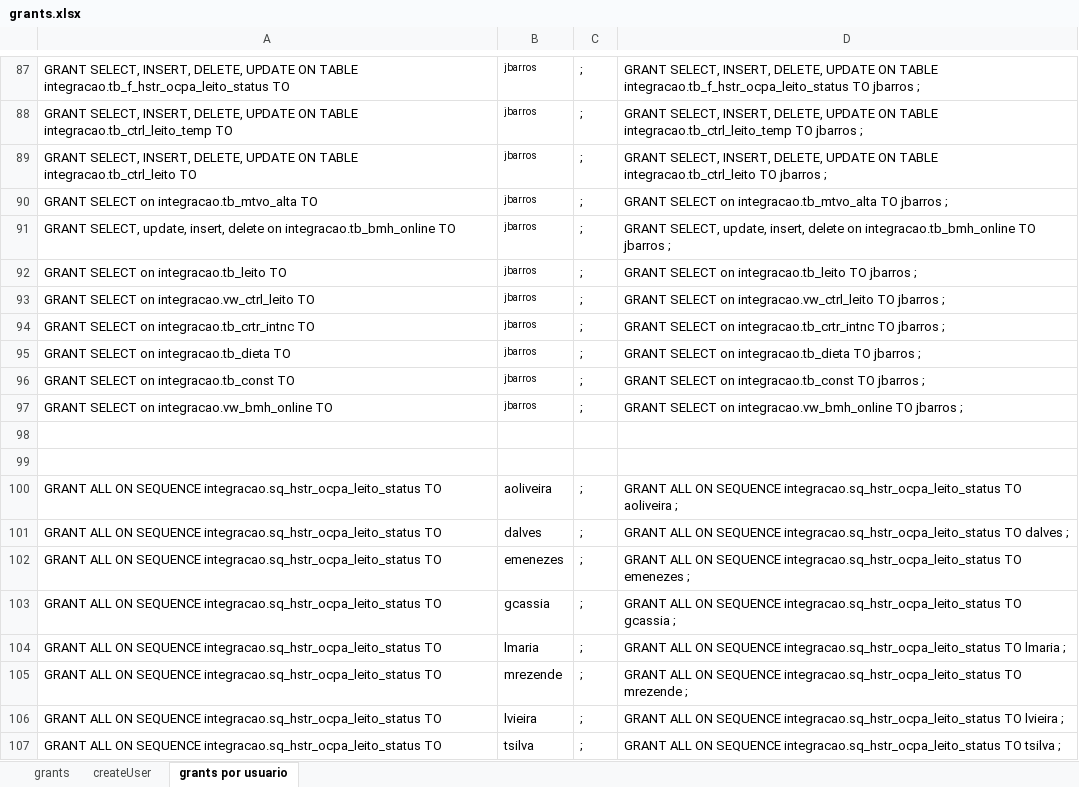
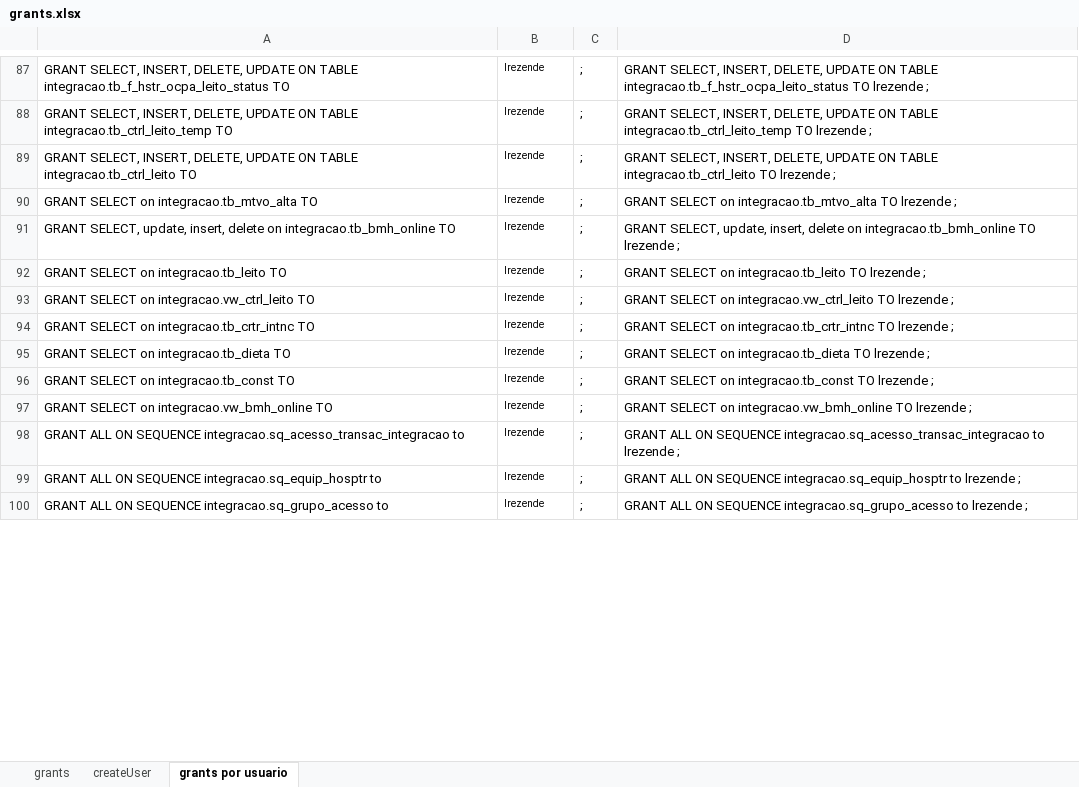
Before and after one commit to evaldo/solusremoto, an Excel workbook: script_base_dados/grants.xlsx, sheet grants por usuario, drawn as a sheet; only a part is shown, gaps mark what is left out; values as stored, in another font and other column widths than the file's, no borders; removed rows and columns are numbered as before the commit, all else as after; the diff covers the shown part only; the diff names each change by its address in the sheet, - before the commit and + after, or states it on an @@ line.

Commit message:
Melhoria no arquivo de grants.xlsx

```diff
--- a/script_base_dados/grants.xlsx (sheet grants por usuario)
+++ b/script_base_dados/grants.xlsx (sheet grants por usuario)
-B87:B97: jbarros
+B87:B97: lrezende
-D87: …integracao.tb_f_hstr_ocpa_leito_status TO jbarros ;
+D87: …integracao.tb_f_hstr_ocpa_leito_status TO lrezende ;
-D88: …integracao.tb_ctrl_leito_temp TO jbarros ;
+D88: …integracao.tb_ctrl_leito_temp TO lrezende ;
-D89: …integracao.tb_ctrl_leito TO jbarros ;
+D89: …integracao.tb_ctrl_leito TO lrezende ;
-D90: …integracao.tb_mtvo_alta TO jbarros ;
+D90: …integracao.tb_mtvo_alta TO lrezende ;
-D91: …integracao.tb_bmh_online TO jbarros ;
+D91: …integracao.tb_bmh_online TO lrezende ;
-D92: …integracao.tb_leito TO jbarros ;
+D92: …integracao.tb_leito TO lrezende ;
-D93: …integracao.vw_ctrl_leito TO jbarros ;
+D93: …integracao.vw_ctrl_leito TO lrezende ;
-D94: …integracao.tb_crtr_intnc TO jbarros ;
+D94: …integracao.tb_crtr_intnc TO lrezende ;
-D95: …integracao.tb_dieta TO jbarros ;
+D95: …integracao.tb_dieta TO lrezende ;
-D96: …integracao.tb_const TO jbarros ;
+D96: …integracao.tb_const TO lrezende ;
-D97: …integracao.vw_bmh_online TO jbarros ;
+D97: …integracao.vw_bmh_online TO lrezende ;
-row 98: (empty)
-row 99: (empty)
-row 100: GRANT ALL ON SEQUENCE integracao.sq_hstr_ocpa_leito_status TO | aoliveira | ; | GRANT ALL ON SEQUENCE integracao.sq_hstr_ocpa_leito_status TO aoliveira ;
-A98: …ON SEQUENCE integracao.sq_hstr_ocpa_leito_status TO
+A98: …ON SEQUENCE integracao.sq_acesso_transac_integracao to
-B98: dalves
+B98: lrezende
@@ B98:B99 text size: smaller @@
-D98: …ON SEQUENCE integracao.sq_hstr_ocpa_leito_status TO dalves ;
+D98: …ON SEQUENCE integracao.sq_acesso_transac_integracao to lrezende ;
-A99: …ON SEQUENCE integracao.sq_hstr_ocpa_leito_status TO
+A99: …ON SEQUENCE integracao.sq_equip_hosptr to
-B99: emenezes
+B99: lrezende
-D99: …ON SEQUENCE integracao.sq_hstr_ocpa_leito_status TO emenezes ;
+D99: …ON SEQUENCE integracao.sq_equip_hosptr to lrezende ;
-row 103: GRANT ALL ON SEQUENCE integracao.sq_hstr_ocpa_leito_status TO | gcassia | ; | GRANT ALL ON SEQUENCE integracao.sq_hstr_ocpa_leito_status TO gcassia ;
-row 104: GRANT ALL ON SEQUENCE integracao.sq_hstr_ocpa_leito_status TO | lmaria | ; | GRANT ALL ON SEQUENCE integracao.sq_hstr_ocpa_leito_status TO lmaria ;
-A100: …ON SEQUENCE integracao.sq_hstr_ocpa_leito_status TO
+A100: …ON SEQUENCE integracao.sq_grupo_acesso to
-B100: mrezende
+B100: lrezende
@@ B100 text size: smaller @@
-D100: …ON SEQUENCE integracao.sq_hstr_ocpa_leito_status TO mrezende ;
+D100: …ON SEQUENCE integracao.sq_grupo_acesso to lrezende ;
-row 106: GRANT ALL ON SEQUENCE integracao.sq_hstr_ocpa_leito_status TO | lvieira | ; | GRANT ALL ON SEQUENCE integracao.sq_hstr_ocpa_leito_status TO lvieira ;
-row 107: GRANT ALL ON SEQUENCE integracao.sq_hstr_ocpa_leito_status TO | tsilva | ; | GRANT ALL ON SEQUENCE integracao.sq_hstr_ocpa_leito_status TO tsilva ;
```
Also changed, not shown: 32 removed rows, 92 edited cells and cell formats elsewhere in this sheet.
